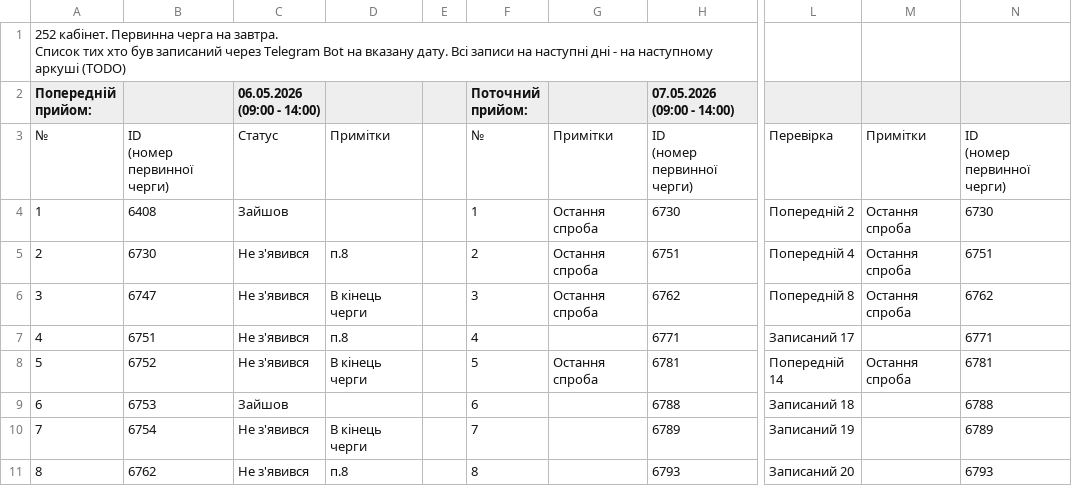
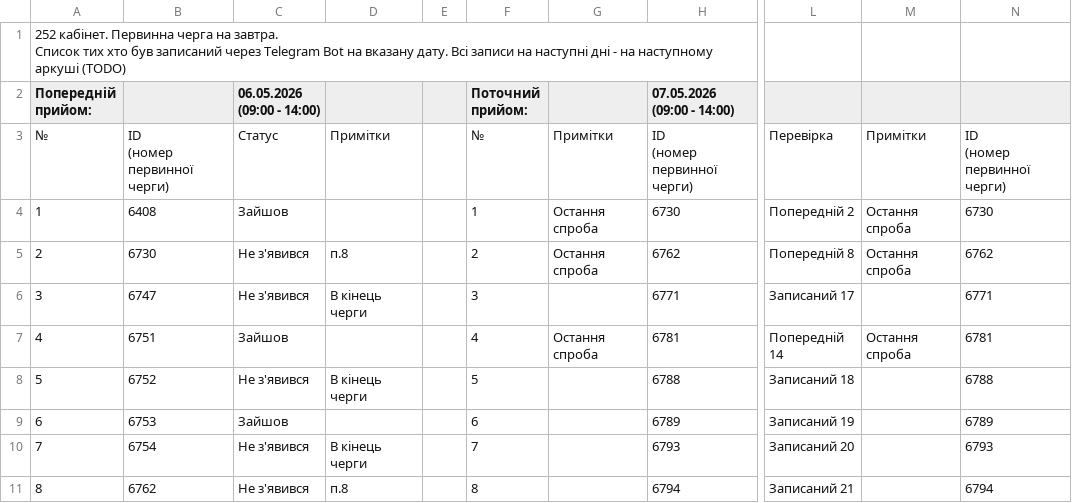
Before and after one commit to zbstof/vlk-zakrevskoho, a CSV file: daily_sheets_cache/2026-05-07.csv, drawn as a sheet; only a part is shown, gaps mark what is left out; the diff covers the shown part only; the diff names each change by its address in the sheet, - before the commit and + after, or states it on an @@ line.

```diff
--- a/daily_sheets_cache/2026-05-07.csv
+++ b/daily_sheets_cache/2026-05-07.csv
-H5 (07.05.2026 (09:00 - 14:00)): 6751
+H5 (07.05.2026 (09:00 - 14:00)): 6762
-L5: Попередній 4
+L5: Попередній 8
-N5: 6751
+N5: 6762
-G6: Остання спроба
+G6: (empty)
-H6 (07.05.2026 (09:00 - 14:00)): 6762
+H6 (07.05.2026 (09:00 - 14:00)): 6771
-L6: Попередній 8
+L6: Записаний 17
-M6: Остання спроба
+M6: (empty)
-N6: 6762
+N6: 6771
-C7 (06.05.2026 (09:00 - 14:00)): Не з'явився
+C7 (06.05.2026 (09:00 - 14:00)): Зайшов
-D7: п.8
+D7: (empty)
-G7: (empty)
+G7: Остання спроба
-H7 (07.05.2026 (09:00 - 14:00)): 6771
+H7 (07.05.2026 (09:00 - 14:00)): 6781
-L7: Записаний 17
+L7: Попередній 14
-M7: (empty)
+M7: Остання спроба
-N7: 6771
+N7: 6781
-G8: Остання спроба
+G8: (empty)
-H8 (07.05.2026 (09:00 - 14:00)): 6781
+H8 (07.05.2026 (09:00 - 14:00)): 6788
-L8: Попередній 14
+L8: Записаний 18
-M8: Остання спроба
+M8: (empty)
-N8: 6781
+N8: 6788
-H9 (07.05.2026 (09:00 - 14:00)): 6788
+H9 (07.05.2026 (09:00 - 14:00)): 6789
-L9: Записаний 18
+L9: Записаний 19
-N9: 6788
+N9: 6789
-H10 (07.05.2026 (09:00 - 14:00)): 6789
+H10 (07.05.2026 (09:00 - 14:00)): 6793
-L10: Записаний 19
+L10: Записаний 20
-N10: 6789
+N10: 6793
-H11 (07.05.2026 (09:00 - 14:00)): 6793
+H11 (07.05.2026 (09:00 - 14:00)): 6794
-L11: Записаний 20
+L11: Записаний 21
-N11: 6793
+N11: 6794
```
Also changed, not shown: 6 edited cells elsewhere in this file, daily_sheets_cache/_stats.csv, 1 other file.
